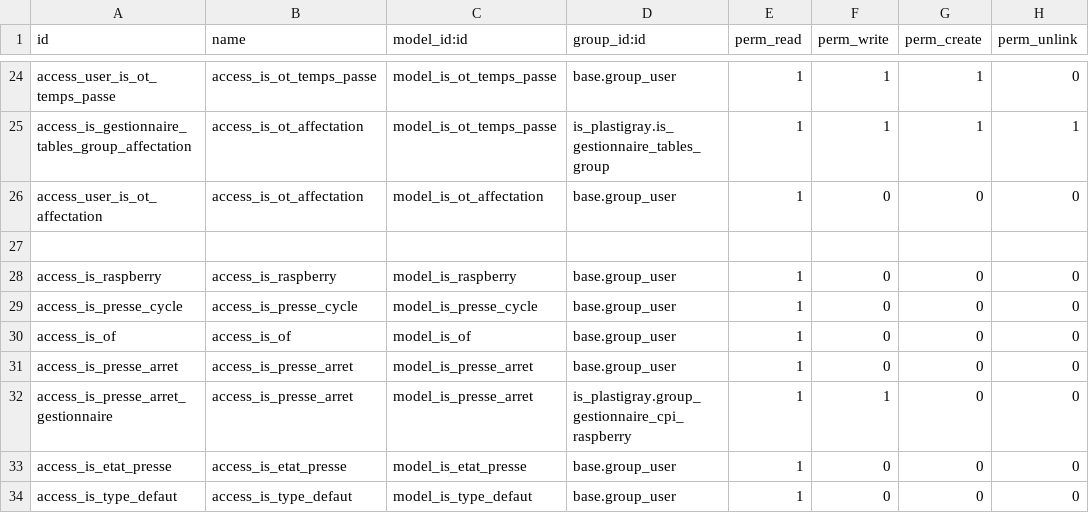
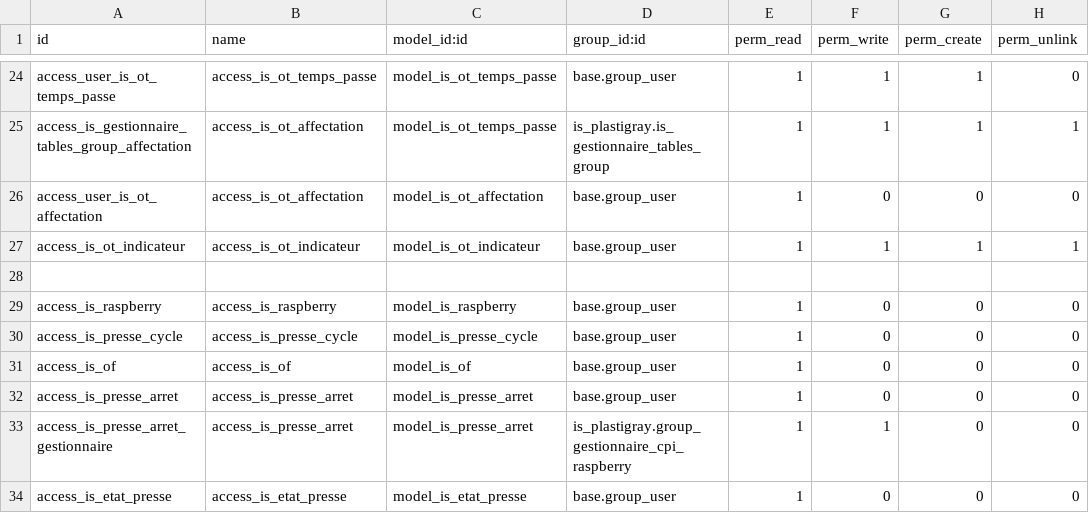
Before and after one commit to tonygalmiche/is_pg_2019, a CSV file: security/ir.model.access.csv, drawn as a sheet; only a part is shown, gaps mark what is left out; the shorter side is filled out with more unchanged rows; the diff names each change by its address in the sheet, - before the commit and + after, or states it on an @@ line.

Commit message:
add report_is_ot_indicateur

```diff
--- a/security/ir.model.access.csv
+++ b/security/ir.model.access.csv
+row 27: access_is_ot_indicateur | access_is_ot_indicateur | model_is_ot_indicateur | base.group_user | 1 | 1 | 1 | 1
```
Also changed, not shown: 5 other files.
